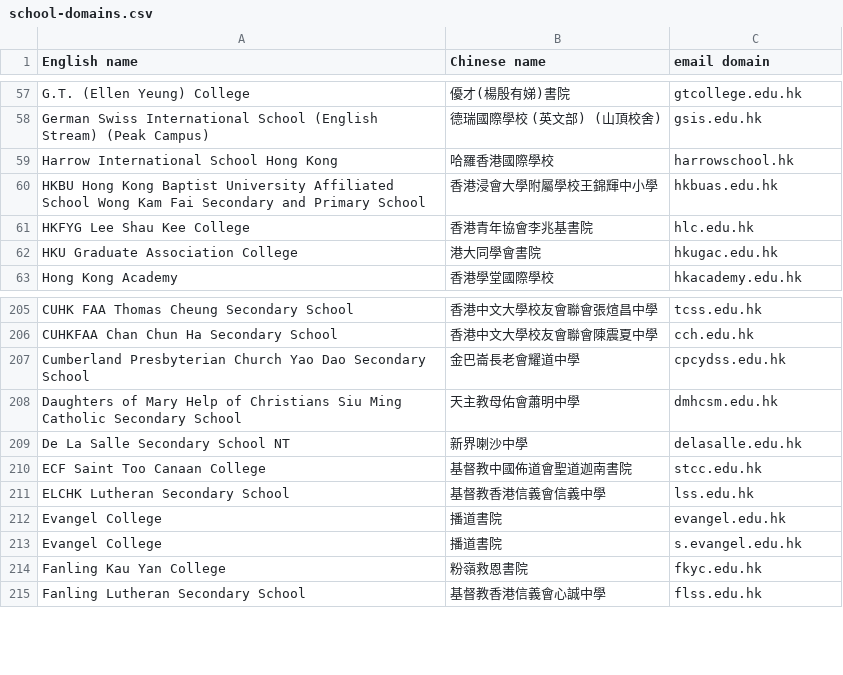
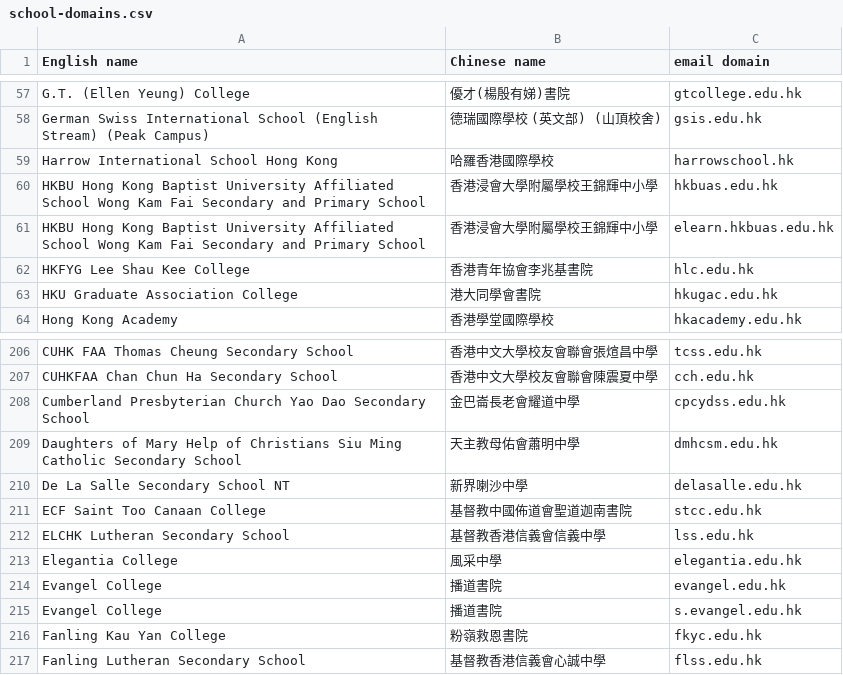
Before and after one commit to iamsteveng/loco-marketing, a CSV file: data/school-domains/school-domains.csv, drawn as a sheet; only a part is shown, gaps mark what is left out; the diff names each change by its address in the sheet, - before the commit and + after, or states it on an @@ line.

```diff
--- a/data/school-domains/school-domains.csv
+++ b/data/school-domains/school-domains.csv
+row 61: HKBU Hong Kong Baptist University Affiliated School Wong Kam Fai Secondary and Primary School | 香港浸會大學附屬學校王錦輝中小學 | elearn.hkbuas.edu.hk
+row 213: Elegantia College | 風采中學 | elegantia.edu.hk
```
Also changed, not shown: 1 other file.
